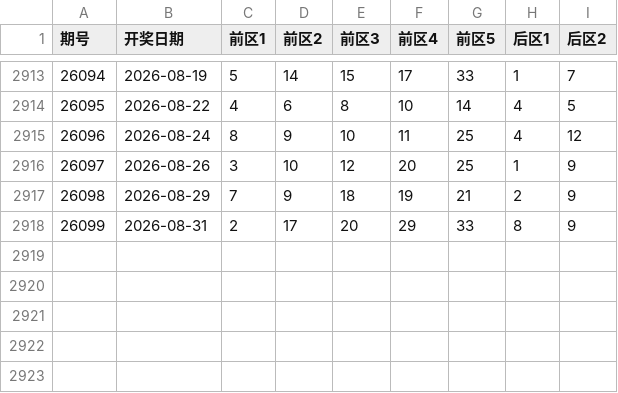
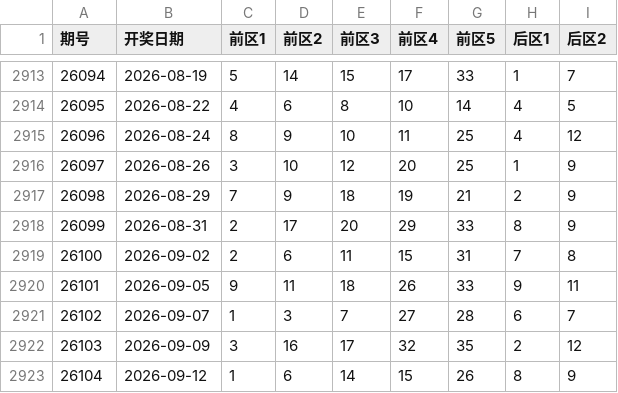
Before and after one commit to zmsqp/Super-Lotto-Helper, a CSV file: assets/dlt_history.csv, drawn as a sheet; only a part is shown, gaps mark what is left out.

```diff
--- a/assets/dlt_history.csv
+++ b/assets/dlt_history.csv
@@ -2918 +2918,6 @@
 26099,2026-08-31,2,17,20,29,33,8,9
+26100,2026-09-02,2,6,11,15,31,7,8
+26101,2026-09-05,9,11,18,26,33,9,11
+26102,2026-09-07,1,3,7,27,28,6,7
+26103,2026-09-09,3,16,17,32,35,2,12
+26104,2026-09-12,1,6,14,15,26,8,9
```
Also changed, not shown: 9 other files.
